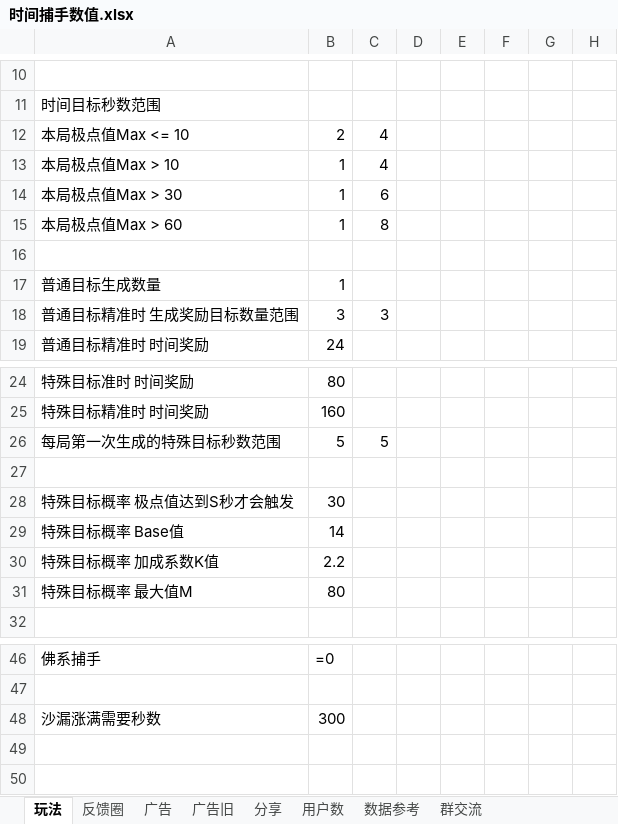
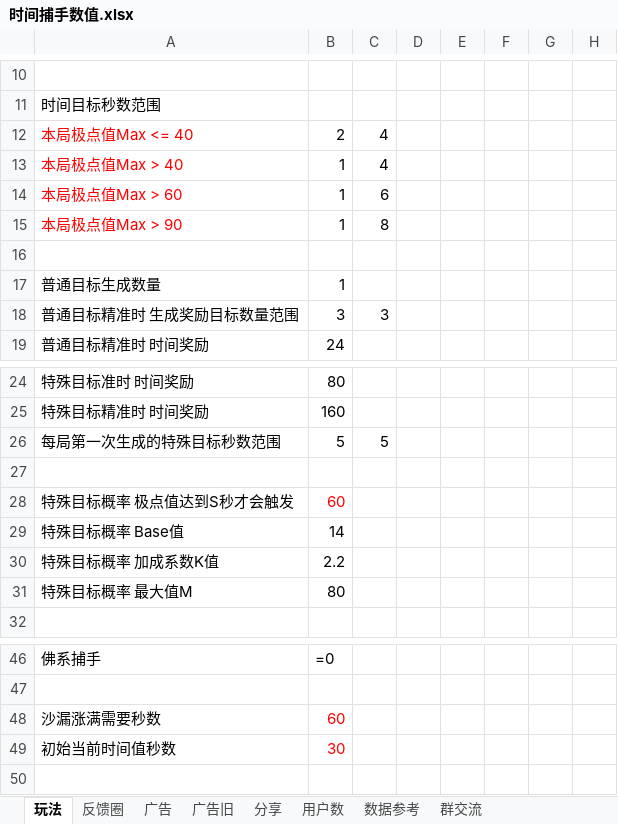
Before and after one commit to Gaolbirdy/Work, an Excel workbook: 时间捕手/时间捕手数值.xlsx, sheet 玩法, drawn as a sheet; only a part is shown, gaps mark what is left out; values as stored, in another font and other column widths than the file's, no borders; rows hold the shown columns only; the diff names each change by its address in the sheet, - before the commit and + after, or states it on an @@ line.

```diff
--- a/时间捕手/时间捕手数值.xlsx (sheet 玩法)
+++ b/时间捕手/时间捕手数值.xlsx (sheet 玩法)
-A12: 本局极点值Max <= 10
+A12: 本局极点值Max <= 40
-A12:A15 text colour: black
+A12:A15 text colour: #FF0000
-A13: 本局极点值Max > 10
+A13: 本局极点值Max > 40
-A14: 本局极点值Max > 30
+A14: 本局极点值Max > 60
-A15: 本局极点值Max > 60
+A15: 本局极点值Max > 90
-B28: 30
+B28: 60
-B28 text colour: black
+B28 text colour: #FF0000
-B48: 300
+B48: 60
-B48 text colour: black
+B48 text colour: #FF0000
-row 49: (empty)
+row 49: 初始当前时间值秒数 | 30
```
Also changed, not shown: sheet 数据参考, charts or pictures, 时间捕手/时间捕手项目计划.xlsx, 4 other files.
